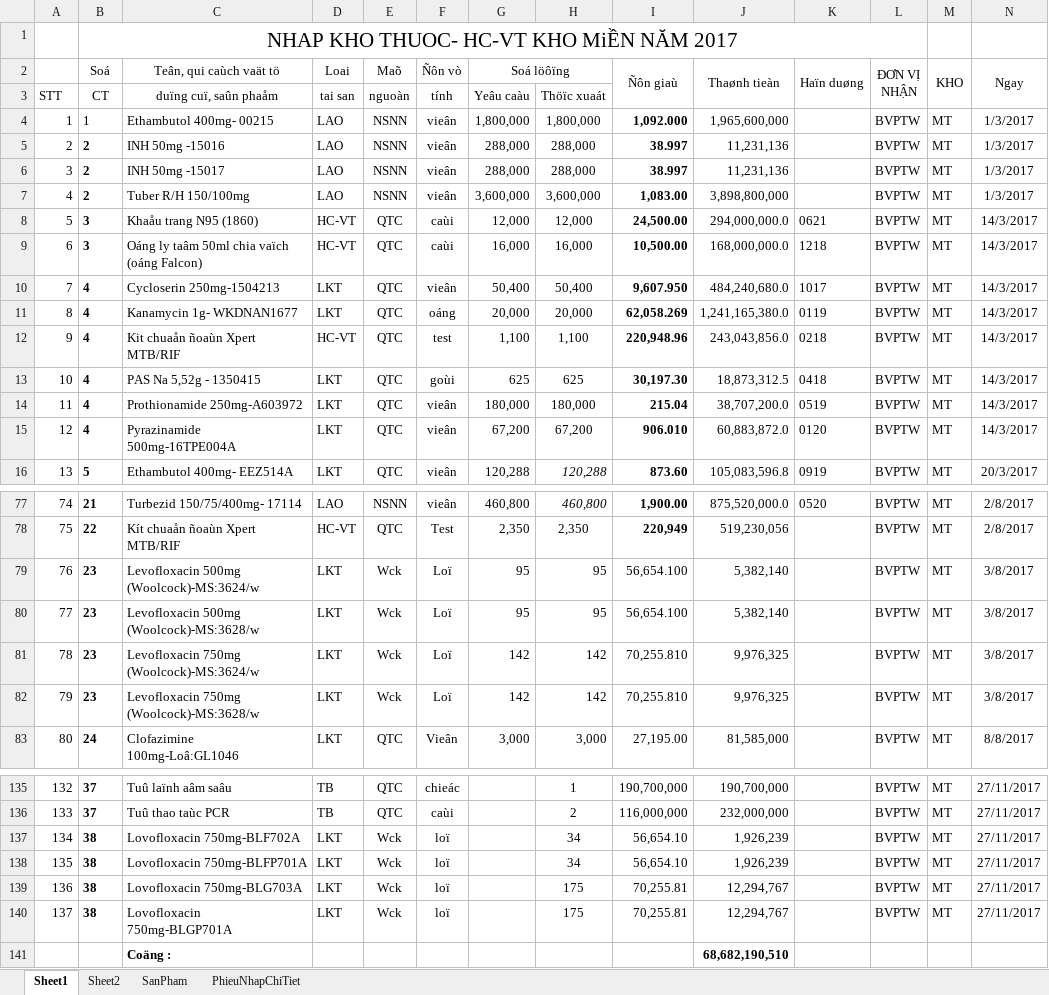
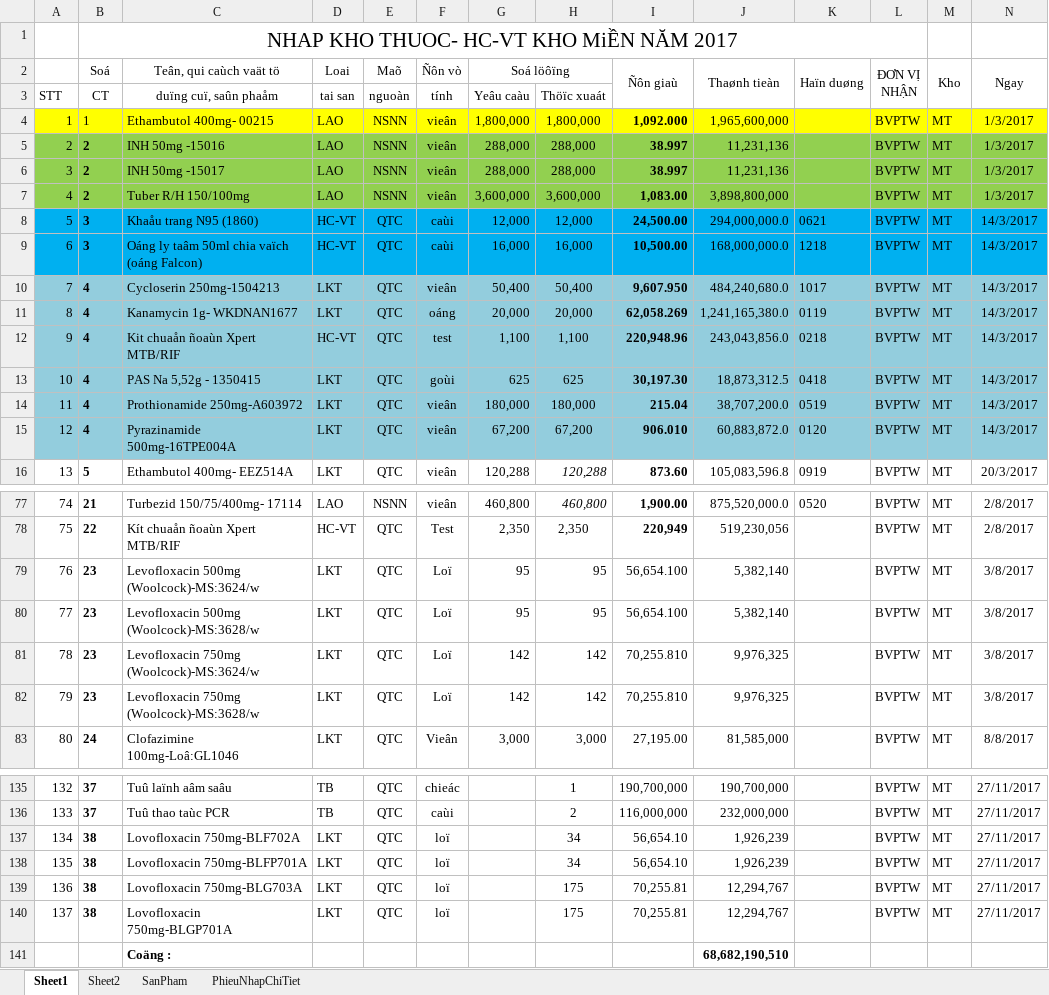
Before and after one commit to kellyfire611/store, an Excel workbook: doc/import/TONG HOP NHAP KHO THUOC HC-VT-TB 2017.xlsx, sheet Sheet1, drawn as a sheet; only a part is shown, gaps mark what is left out; values as stored, in another font and other column widths than the file's, no borders; the diff covers the shown part only; the diff names each change by its address in the sheet, - before the commit and + after, or states it on an @@ line.

```diff
--- a/doc/import/TONG HOP NHAP KHO THUOC HC-VT-TB 2017.xlsx (sheet Sheet1)
+++ b/doc/import/TONG HOP NHAP KHO THUOC HC-VT-TB 2017.xlsx (sheet Sheet1)
-M2: KHO
+M2: Kho
-A4:N4 fill: none
+A4:N4 fill: #FFFF00
-A5:N7 fill: none
+A5:N7 fill: #92D050
-A8:N9 fill: none
+A8:N9 fill: #00B0F0
-A10:N15 fill: none
+A10:N15 fill: #93CDDD
-E79:E82 (Maõ): Wck
+E79:E82 (Maõ): QTC
-E137:E140 (Maõ): Wck
+E137:E140 (Maõ): QTC
```
Also changed, not shown: cell formats elsewhere in this sheet, doc/import/PHIEU XUAT KHO THUOC 2017.xlsx, doc/import/TONG HOP XUAT KHO HC-VT 2017.xlsx, 6 other files.
